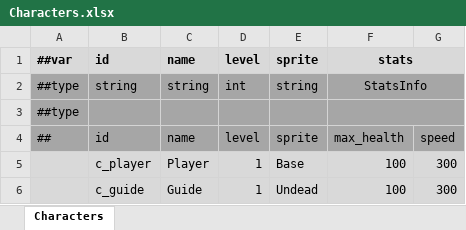
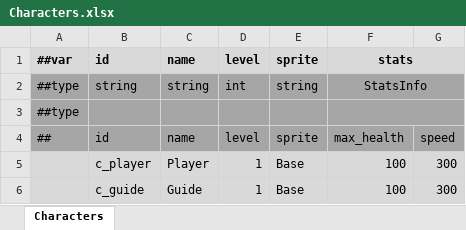
Before and after one commit to Abab-bk/FlowerRPGGD, an Excel workbook: Tools/Luban/Datas/Characters.xlsx, sheet Characters, drawn as a sheet; values as stored, in another font and other column widths than the file's, no borders; the diff names each change by its address in the sheet, - before the commit and + after, or states it on an @@ line.

```diff
--- a/Tools/Luban/Datas/Characters.xlsx (sheet Characters)
+++ b/Tools/Luban/Datas/Characters.xlsx (sheet Characters)
-E6: Undead
+E6: Base
```
Also changed, not shown: Tools/Luban/Datas/Constants.xlsx, Tools/Luban/Datas/_Tables.xlsx, 46 other files.
